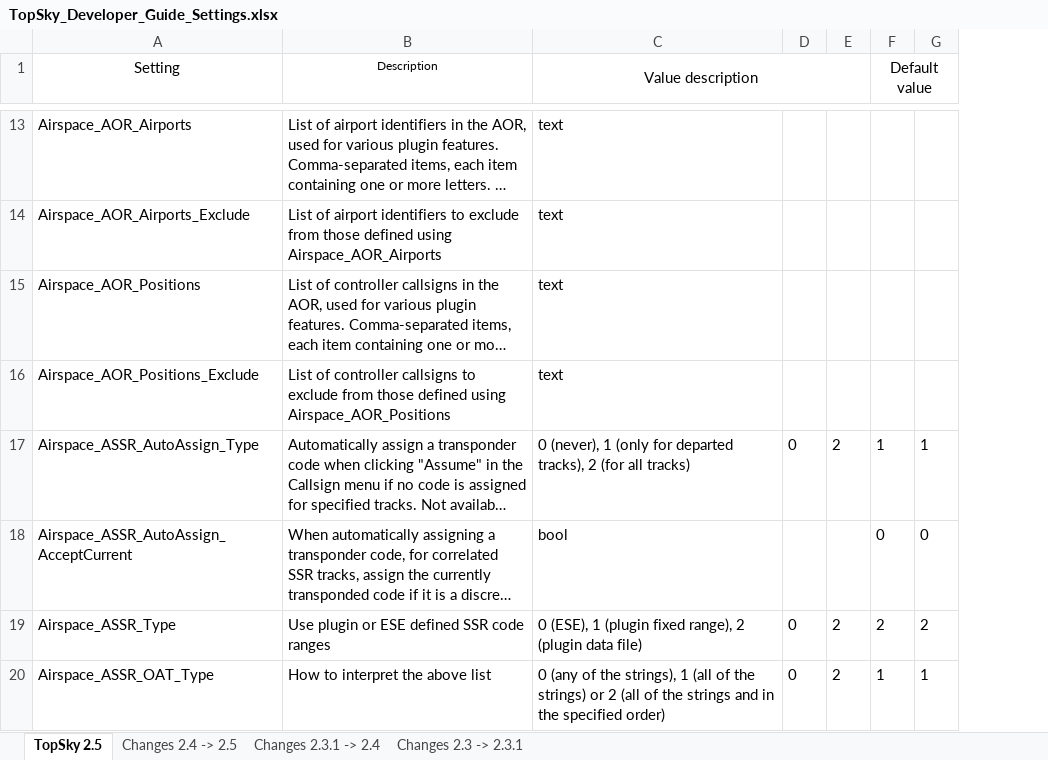
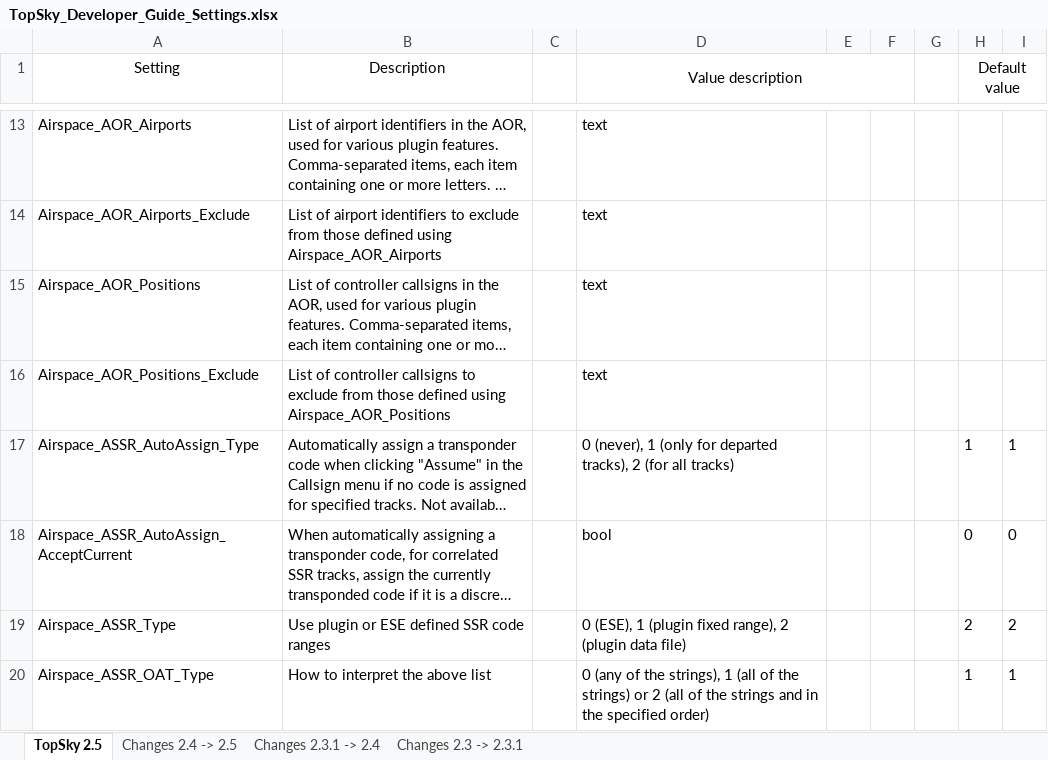
Before and after one commit to ulll-nav/northwest-sector-package, an Excel workbook: ULLL/Plugins/# Docs/TopSky Documentation/Developer/TopSky_Developer_Guide_Settings.xlsx, sheet TopSky 2.5, drawn as a sheet; only a part is shown, gaps mark what is left out; long unchanged cells end in …; values as stored, in another font and other column widths than the file's, no borders; conditional formats not drawn; addresses are those after the commit; the diff covers the shown part only; the diff names each change by its address in the sheet, - before the commit and + after, or states it on an @@ line.

```diff
--- a/ULLL/Plugins/# Docs/TopSky Documentation/Developer/TopSky_Developer_Guide_Settings.xlsx (sheet TopSky 2.5)
+++ b/ULLL/Plugins/# Docs/TopSky Documentation/Developer/TopSky_Developer_Guide_Settings.xlsx (sheet TopSky 2.5)
+column C, empty
+column G, empty
@@ B1 text size: larger @@
-E17: 0
+E17: (empty)
-F17: 2
+F17: (empty)
-E19:E20: 0
+E19:E20: (empty)
-F19:F20: 2
+F19:F20: (empty)
```
Also changed, not shown: 35 added rows, 2 removed rows and 83 edited cells elsewhere in this sheet, sheet Changes 2.4 -> 2.5, 44 other files.
